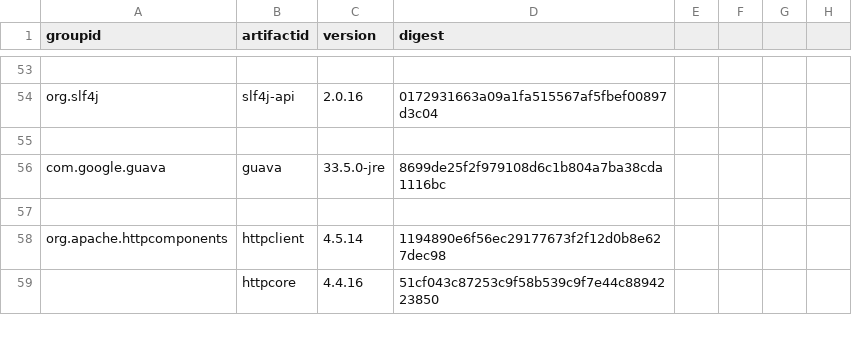
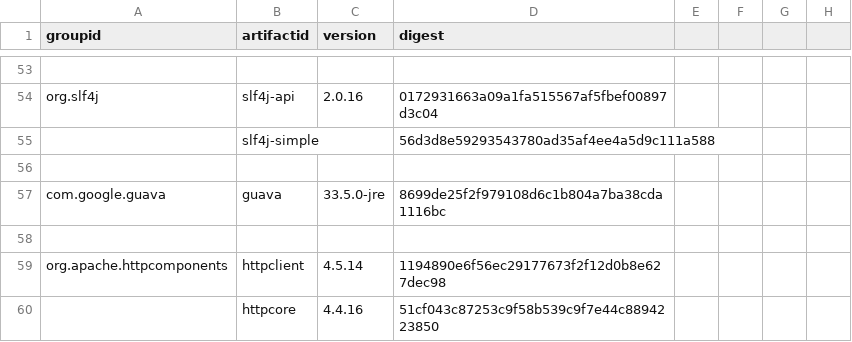
Before and after one commit to mebigfatguy/fb-contrib, a CSV file: yank.csv, drawn as a sheet; only a part is shown, gaps mark what is left out; the diff names each change by its address in the sheet, - before the commit and + after, or states it on an @@ line.

```diff
--- a/yank.csv
+++ b/yank.csv
+row 55:  | slf4j-simple |  | 56d3d8e59293543780ad35af4ee4a5d9c111a588
```
Also changed, not shown: 4 other files.
